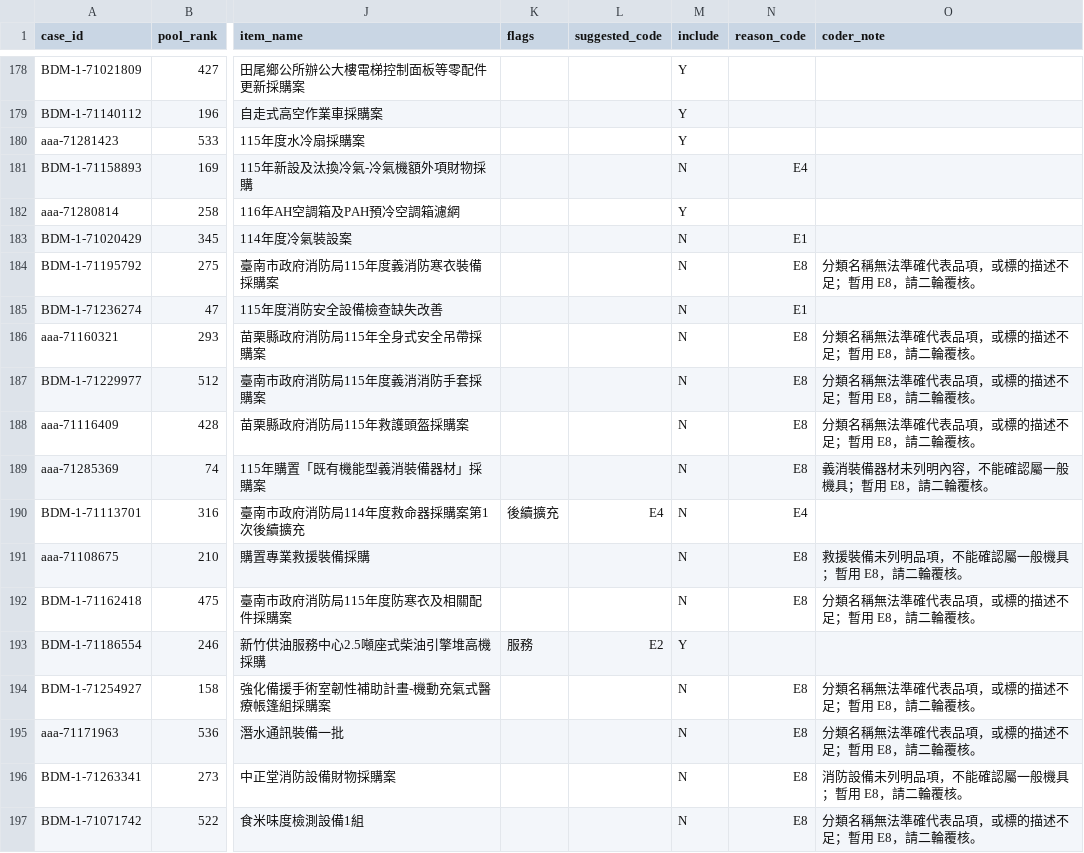
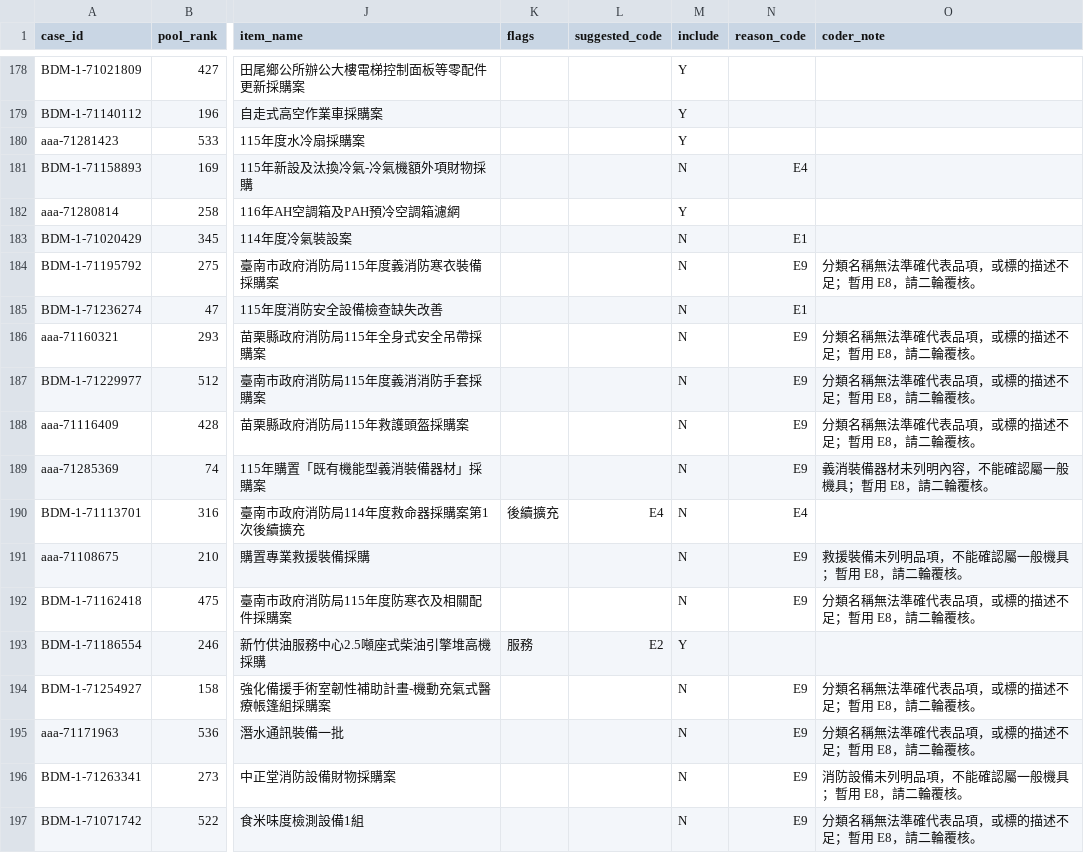
Before and after one commit to rebeccccccccccccccccca/NegotiationArena, a CSV file: data/procurement/case_coding.csv, drawn as a sheet; only a part is shown, gaps mark what is left out; the diff covers the shown part only; the diff names each change by its address in the sheet, - before the commit and + after, or states it on an @@ line.

```diff
--- a/data/procurement/case_coding.csv
+++ b/data/procurement/case_coding.csv
-N184 (reason_code): E8
+N184 (reason_code): E9
-N186:N189 (reason_code): E8
+N186:N189 (reason_code): E9
-N191:N192 (reason_code): E8
+N191:N192 (reason_code): E9
-N194:N197 (reason_code): E8
+N194:N197 (reason_code): E9
```
Also changed, not shown: 63 edited cells elsewhere in this file, 3 other files.
